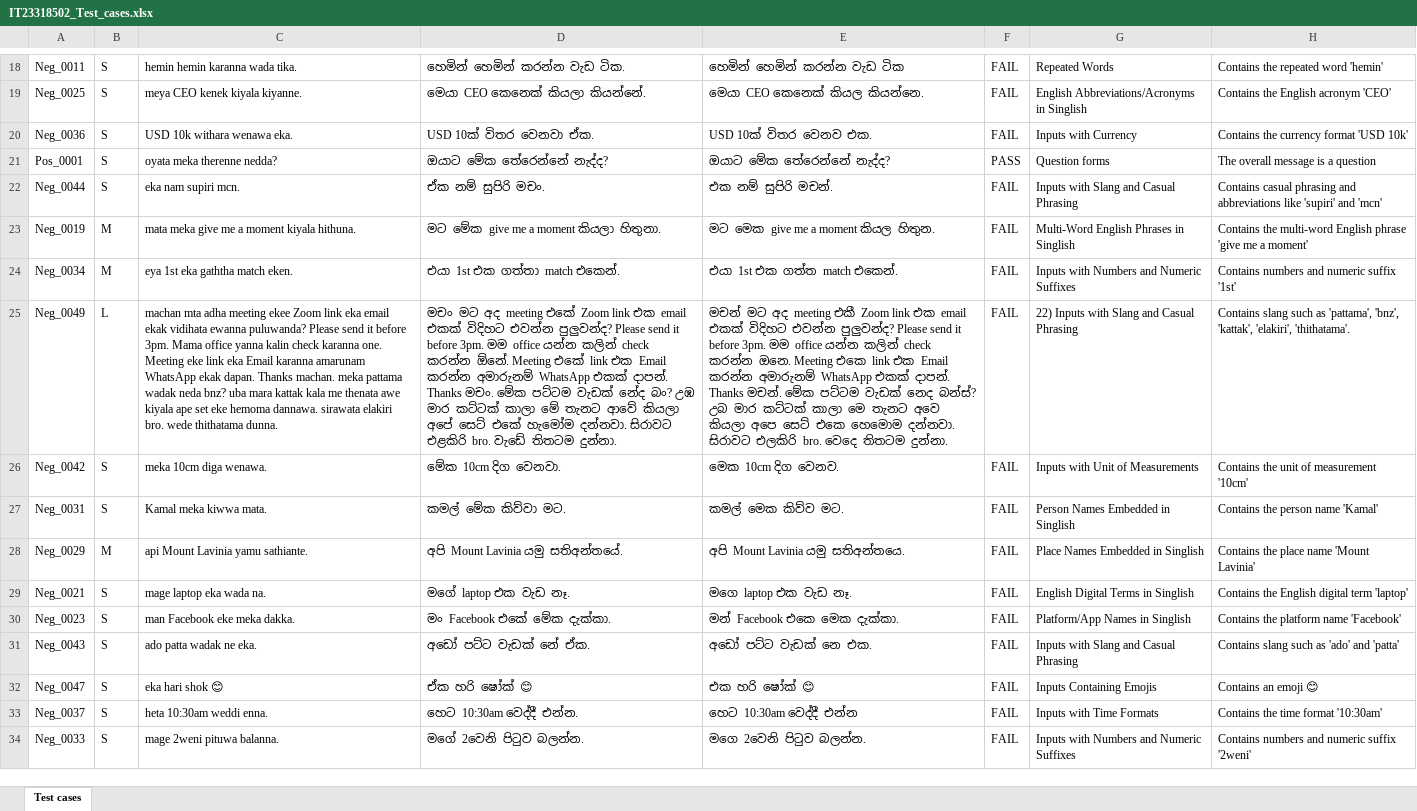
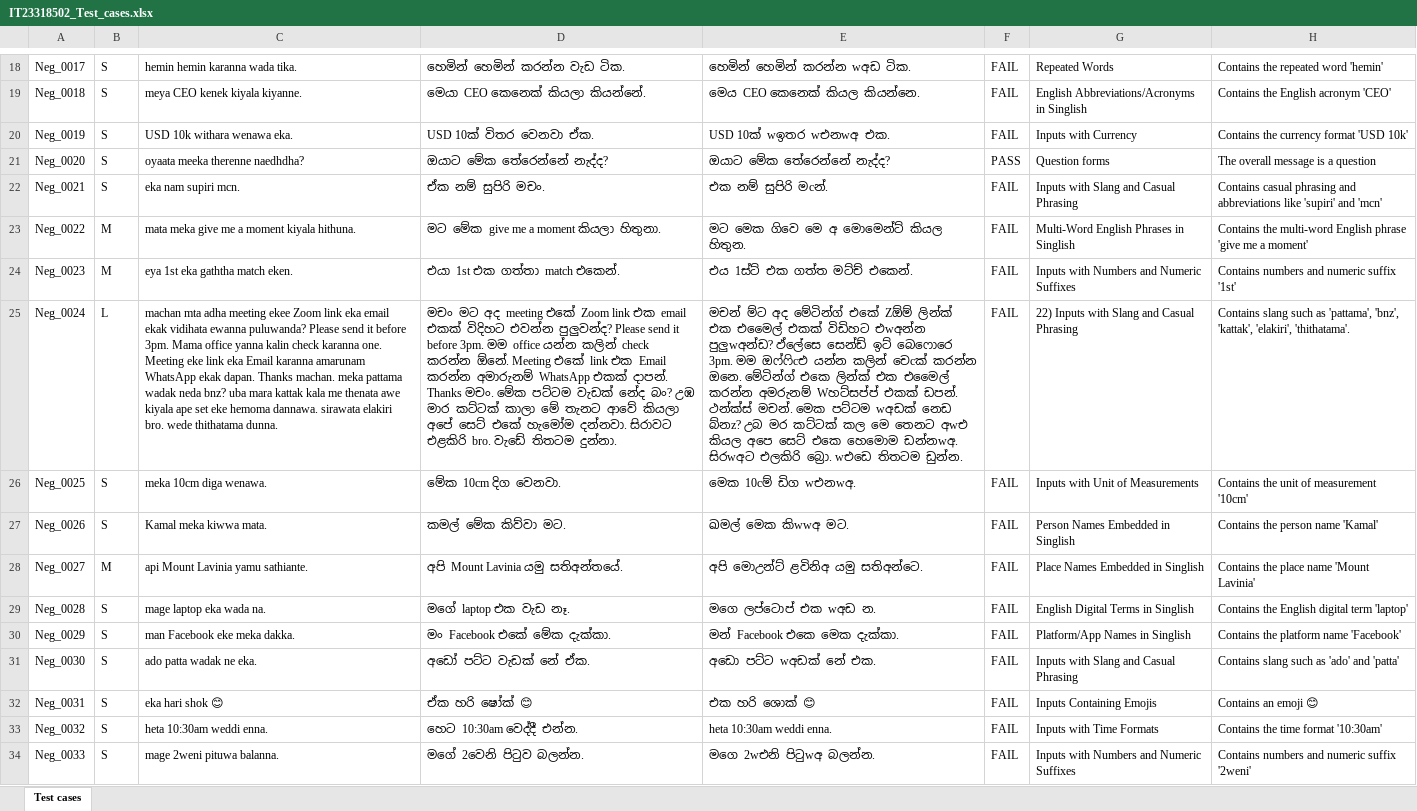
Before and after one commit to Sachinthe001/Singlish-English-Translator_Testing-1, an Excel workbook: IT23318502/IT23318502_Test_cases.xlsx, sheet Test cases, drawn as a sheet; only a part is shown, gaps mark what is left out; values as stored, in another font and other column widths than the file's, no borders; the diff covers the shown part only; the diff names each change by its address in the sheet, - before the commit and + after, or states it on an @@ line.

```diff
--- a/IT23318502/IT23318502_Test_cases.xlsx (sheet Test cases)
+++ b/IT23318502/IT23318502_Test_cases.xlsx (sheet Test cases)
-A18: Neg_0011
+A18: Neg_0017
-E18: හෙමින් හෙමින් කරන්න වැඩ ටික
+E18: හෙමින් හෙමින් කරන්න wඅඩ ටික.
-A19: Neg_0025
+A19: Neg_0018
-E19: මෙයා CEO කෙනෙක් කියල කියන්නෙ.
+E19: මෙය CEO කෙනෙක් කියල කියන්නෙ.
-A20: Neg_0036
+A20: Neg_0019
-E20: USD 10ක් විතර වෙනව එක.
+E20: USD 10ක් wඉතර wඑනwඅ එක.
-A21: Pos_0001
+A21: Neg_0020
-C21: oyata meka therenne nedda?
+C21: oyaata meeka therenne naedhdha?
-A22: Neg_0044
+A22: Neg_0021
-E22: එක නම් සුපිරි මචන්.
+E22: එක නම් සුපිරි මcන්.
-A23: Neg_0019
+A23: Neg_0022
-E23: මට මෙක give me a moment කියල හිතුන.
+E23: මට මෙක ගිවෙ මෙ අ මොමෙන්ට් කියල හිතුන.
-A24: Neg_0034
+A24: Neg_0023
-E24: එයා 1st එක ගත්ත match එකෙන්.
+E24: එය 1ස්ට් එක ගත්ත මට්ච් එකෙන්.
-A25: Neg_0049
+A25: Neg_0024
-E25: මචන් මට අද meeting එකී Zoom link එක email එකක් විදිහට එවන්න පුලුවන්ද? Please send it before 3pm. මම office යන්න කලින් check කරන්න ඔනෙ. Meeting එකෙ link එක Email කරන්න අමාරුනම් WhatsApp එකක් දාපන්. Thanks මචන්. මේක පට්ටම වැඩක් නෙද බන්ස්? උබ මාර කට්ටක් කාලා මෙ තැනට අවෙ කියලා අපෙ සෙට් එකෙ හෙමොම දන්නවා. සිරාවට එලකිරි bro. වෙදෙ තිතටම දුන්නා.
+E25: මචන් ම්ට අද මේටින්ග් එකේ Zඕම් ලින්ක් එක එමෛල් එකක් විඩිහට එwඅන්න පුලුwඅන්ඩ? ඵ්ලේසෙ සෙන්ඩ් ඉට් බෙෆොරෙ 3pm. මම ඔෆ්ෆිcඑ යන්න කලින් චෙcක් කරන්න ඔනෙ. මේටින්ග් එකෙ ලින්ක් එක එමෛල් කරන්න අමරුනම් Wහට්සප්ප් එකක් ඩපන්. ථන්ක්ස් මචන්. මෙක පට්ටම wඅඩක් නෙඩ බ්නz? උබ මර කට්ටක් කල මෙ තෙනට අwඑ කියල අපෙ සෙට් එකෙ හෙමොම ඩන්නwඅ. සිරwඅට එලකිරි බ්‍රො. wඑඩෙ තිතටම ඩුන්න.
-A26: Neg_0042
+A26: Neg_0025
-E26: මෙක 10cm දිග වෙනව.
+E26: මෙක 10cම් ඩිග wඑනwඅ.
-A27: Neg_0031
+A27: Neg_0026
-E27: කමල් මෙක කිව්ව මට.
+E27: ඛමල් මෙක කිwwඅ මට.
-A28: Neg_0029
+A28: Neg_0027
-E28: අපි Mount Lavinia යමු සතිඅන්තයෙ.
+E28: අපි මොඋන්ට් ළවිනිඅ යමු සතිඅන්ටෙ.
-A29: Neg_0021
+A29: Neg_0028
-E29: මගෙ laptop එක වැඩ නෑ.
+E29: මගෙ ලප්ටොප් එක wඅඩ න.
-A30: Neg_0023
+A30: Neg_0029
-A31: Neg_0043
+A31: Neg_0030
-E31: අඩෝ පට්ට වැඩක් නෙ එක.
+E31: අඩො පට්ට wඅඩක් නේ එක.
-A32: Neg_0047
+A32: Neg_0031
-E32: එක හරි ෂෝක් 😊
+E32: එක හරි ශොක් 😊
-A33: Neg_0037
+A33: Neg_0032
-E33: හෙට 10:30am වෙද්දී එන්න
+E33: heta 10:30am weddi enna.
-E34: මගෙ 2වෙනි පිටුව බලන්න.
+E34: මගෙ 2wඑනි පිටුwඅ බලන්න.
```
Also changed, not shown: 65 edited cells elsewhere in this sheet, IT23318502_Test_cases.xlsx, 1 other file.
